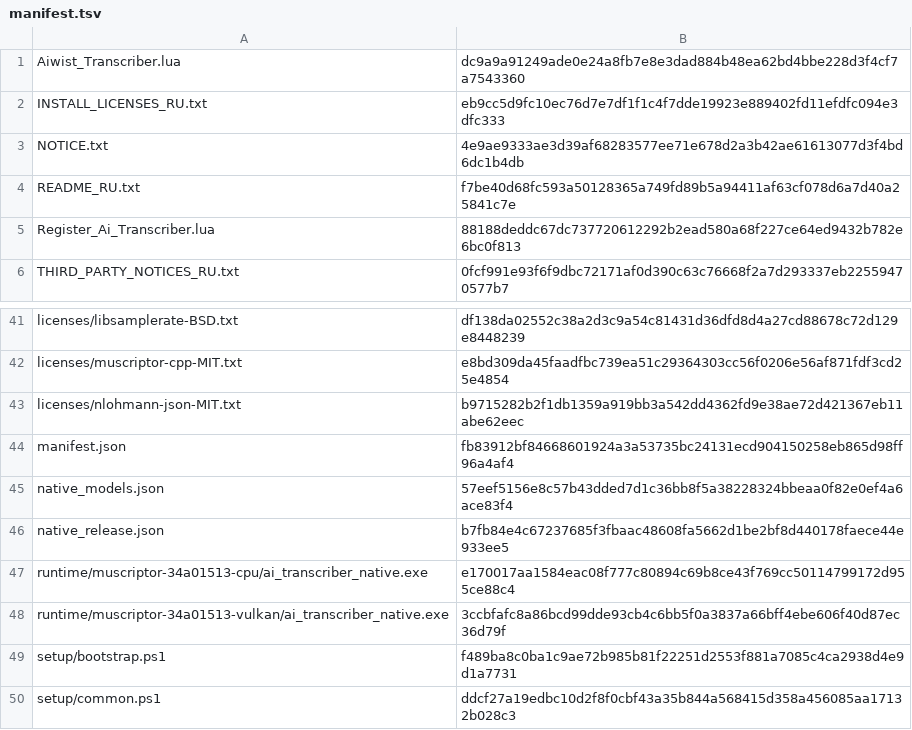
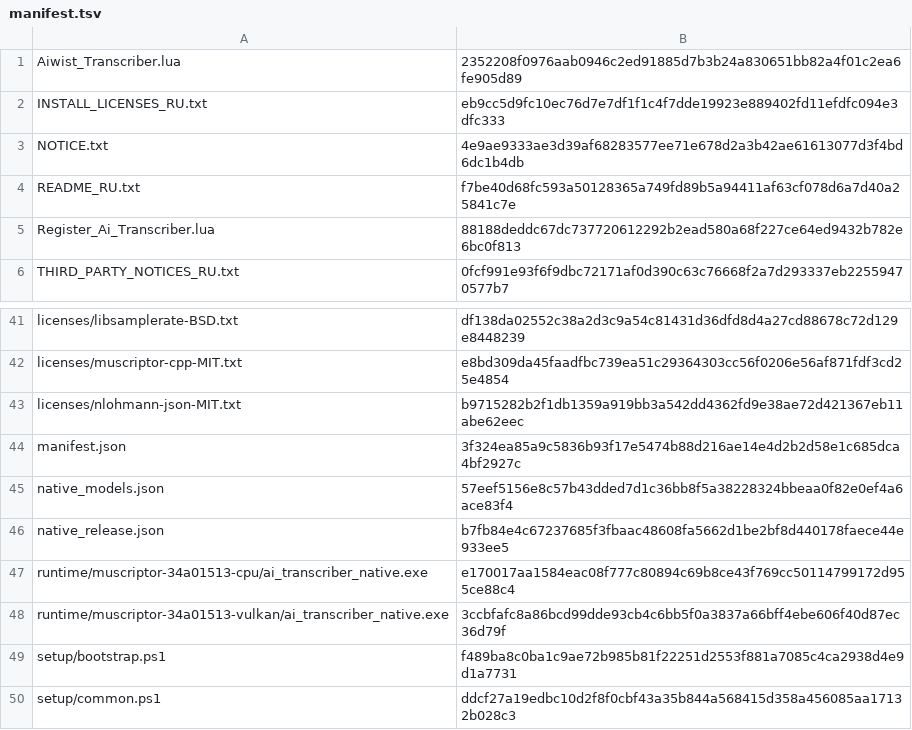
Before and after one commit to Aiwist/ai-transcriber, a TSV file: Transcriber/manifest.tsv, drawn as a sheet; only a part is shown, gaps mark what is left out.

```diff
--- a/Transcriber/manifest.tsv
+++ b/Transcriber/manifest.tsv
@@ -1,2 +1,2 @@
-Aiwist_Transcriber.lua	dc9a9a91249ade0e24a8fb7e8e3dad884b48ea62bd4bbe228d3f4cf7a7543360
+Aiwist_Transcriber.lua	2352208f0976aab0946c2ed91885d7b3b24a830651bb82a4f01c2ea6fe905d89
 INSTALL_LICENSES_RU.txt	eb9cc5d9fc10ec76d7e7df1f1c4f7dde19923e889402fd11efdfc094e3dfc333
@@ -43,3 +43,3 @@ licenses/muscriptor-cpp-MIT.txt	e8bd309da45faadfbc739ea51c29364303cc56f0206e56af
 licenses/nlohmann-json-MIT.txt	b9715282b2f1db1359a919bb3a542dd4362fd9e38ae72d421367eb11abe62eec
-manifest.json	fb83912bf84668601924a3a53735bc24131ecd904150258eb865d98ff96a4af4
+manifest.json	3f324ea85a9c5836b93f17e5474b88d216ae14e4d2b2d58e1c685dca4bf2927c
 native_models.json	57eef5156e8c57b43dded7d1c36bb8f5a38228324bbeaa0f82e0ef4a6ace83f4
```
Also changed, not shown: 5 other files.
